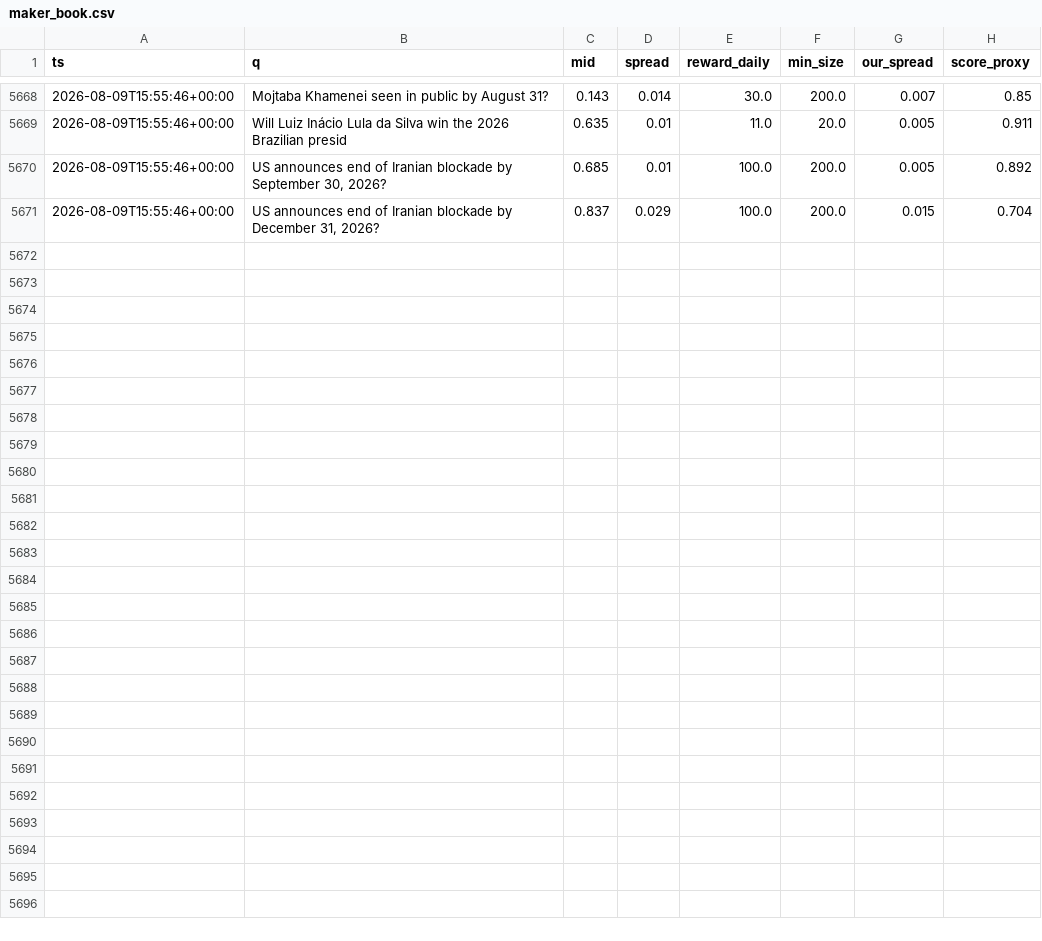
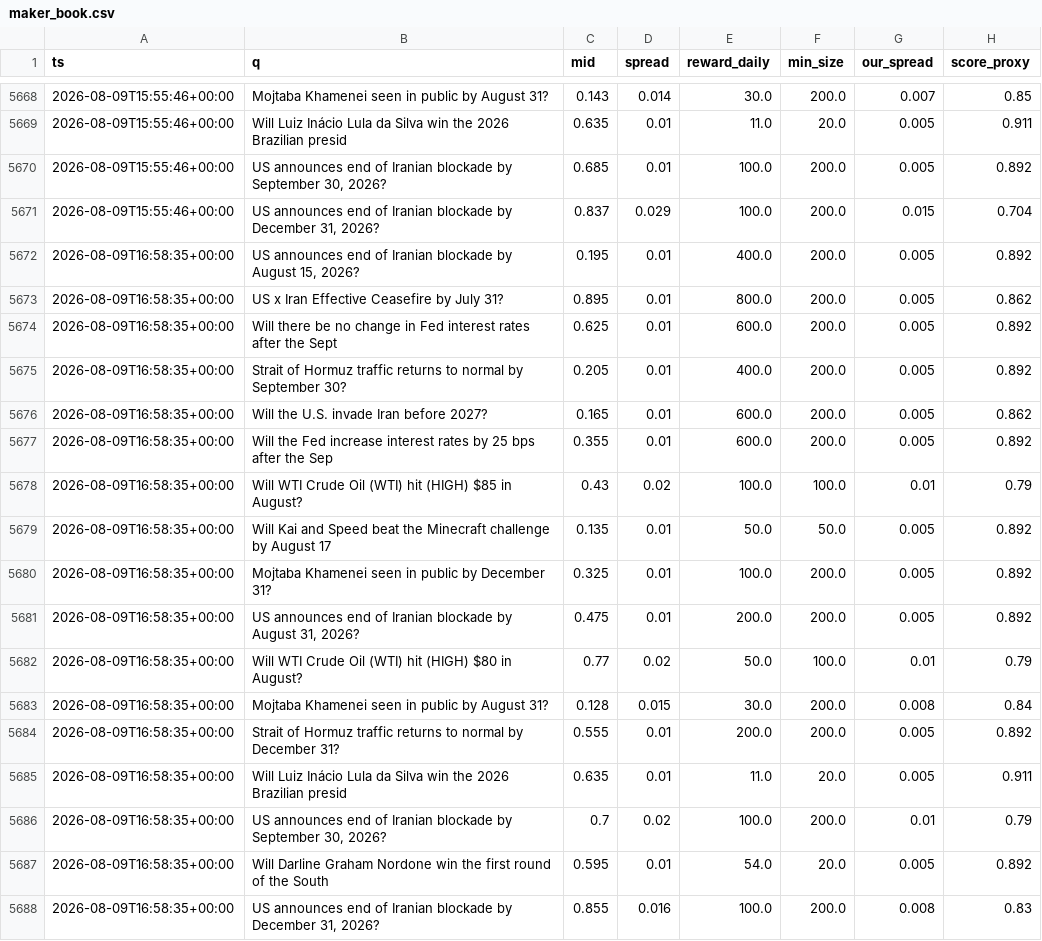
Before and after one commit to Savi-Swar/desk, a CSV file: collected/maker_book.csv, drawn as a sheet; only a part is shown, gaps mark what is left out.

```diff
--- a/collected/maker_book.csv
+++ b/collected/maker_book.csv
@@ -5671 +5671,18 @@ ts,q,mid,spread,reward_daily,min_size,our_spread,score_proxy
 2026-08-09T15:55:46+00:00,"US announces end of Iranian blockade by December 31, 2026?",0.837,0.029,100.0,200.0,0.015,0.704
+2026-08-09T16:58:35+00:00,"US announces end of Iranian blockade by August 15, 2026?",0.195,0.01,400.0,200.0,0.005,0.892
+2026-08-09T16:58:35+00:00,US x Iran Effective Ceasefire by July 31?,0.895,0.01,800.0,200.0,0.005,0.862
+2026-08-09T16:58:35+00:00,Will there be no change in Fed interest rates after the Sept,0.625,0.01,600.0,200.0,0.005,0.892
+2026-08-09T16:58:35+00:00,Strait of Hormuz traffic returns to normal by September 30?,0.205,0.01,400.0,200.0,0.005,0.892
+2026-08-09T16:58:35+00:00,Will the U.S. invade Iran before 2027?,0.165,0.01,600.0,200.0,0.005,0.862
+2026-08-09T16:58:35+00:00,Will the Fed increase interest rates by 25 bps after the Sep,0.355,0.01,600.0,200.0,0.005,0.892
+2026-08-09T16:58:35+00:00,Will WTI Crude Oil (WTI) hit (HIGH) $85 in August?,0.43,0.02,100.0,100.0,0.01,0.79
+2026-08-09T16:58:35+00:00,Will Kai and Speed beat the Minecraft challenge by August 17,0.135,0.01,50.0,50.0,0.005,0.892
+2026-08-09T16:58:35+00:00,Mojtaba Khamenei seen in public by December 31?,0.325,0.01,100.0,200.0,0.005,0.892
+2026-08-09T16:58:35+00:00,"US announces end of Iranian blockade by August 31, 2026?",0.475,0.01,200.0,200.0,0.005,0.892
+2026-08-09T16:58:35+00:00,Will WTI Crude Oil (WTI) hit (HIGH) $80 in August?,0.77,0.02,50.0,100.0,0.01,0.79
+2026-08-09T16:58:35+00:00,Mojtaba Khamenei seen in public by August 31?,0.128,0.015,30.0,200.0,0.008,0.84
+2026-08-09T16:58:35+00:00,Strait of Hormuz traffic returns to normal by December 31?,0.555,0.01,200.0,200.0,0.005,0.892
+2026-08-09T16:58:35+00:00,Will Luiz Inácio Lula da Silva win the 2026 Brazilian presid,0.635,0.01,11.0,20.0,0.005,0.911
+2026-08-09T16:58:35+00:00,"US announces end of Iranian blockade by September 30, 2026?",0.7,0.02,100.0,200.0,0.01,0.79
+2026-08-09T16:58:35+00:00,Will Darline Graham Nordone win the first round of the South,0.595,0.01,54.0,20.0,0.005,0.892
+2026-08-09T16:58:35+00:00,"US announces end of Iranian blockade by December 31, 2026?",0.855,0.016,100.0,200.0,0.008,0.83
```
Also changed, not shown: collected/maker_net.csv, collected/maker_net3.csv, 1 other file.
